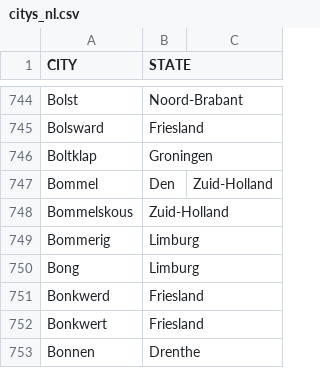
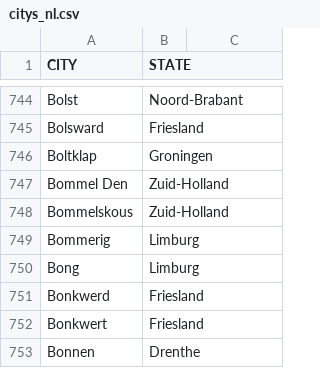
Before and after one commit to DMR-Database/dmr-database-frontend, a CSV file: citys_nl.csv, drawn as a sheet; only a part is shown, gaps mark what is left out; removed rows and columns are numbered as before the commit, all else as after; the diff names each change by its address in the sheet, - before the commit and + after, or states it on an @@ line.

Commit message:
Fix formatting of city name 'Bommel Den'

```diff
--- a/citys_nl.csv
+++ b/citys_nl.csv
-row 747: Bommel | Den | Zuid-Holland
+row 747: Bommel Den | Zuid-Holland
```
